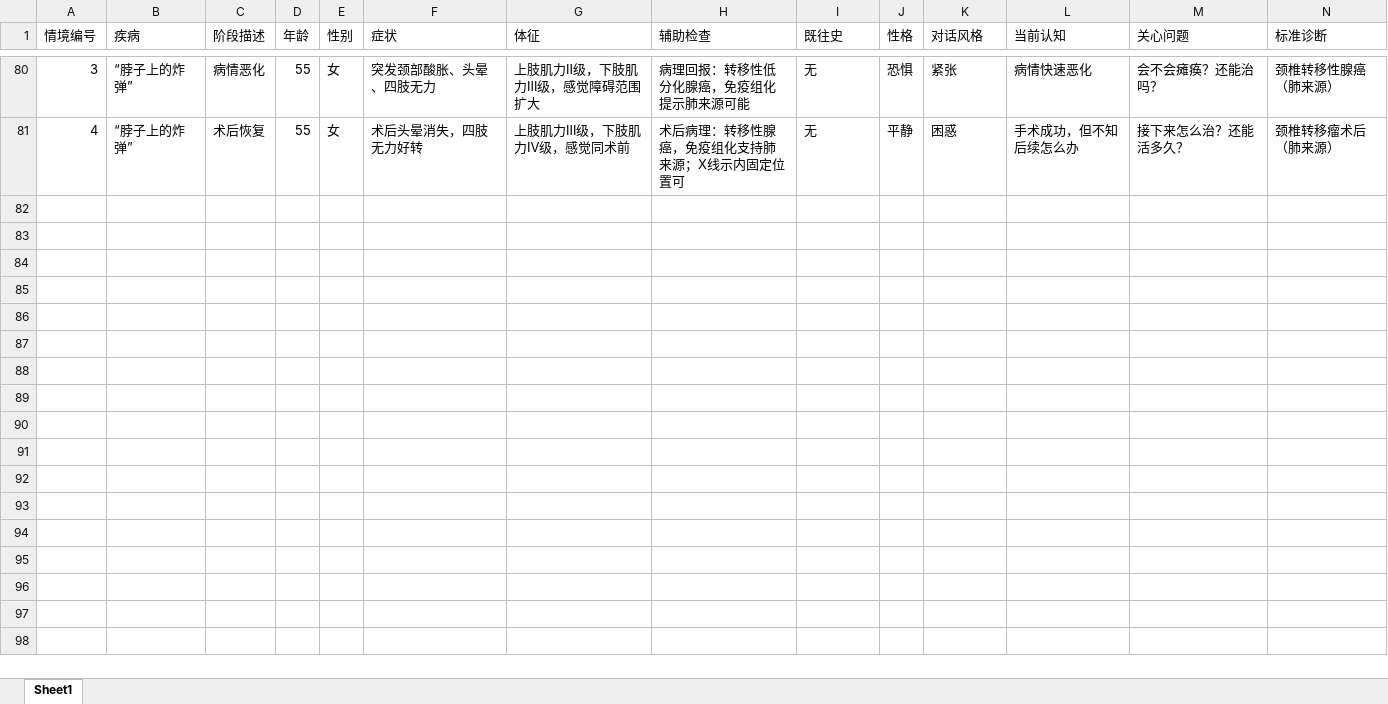
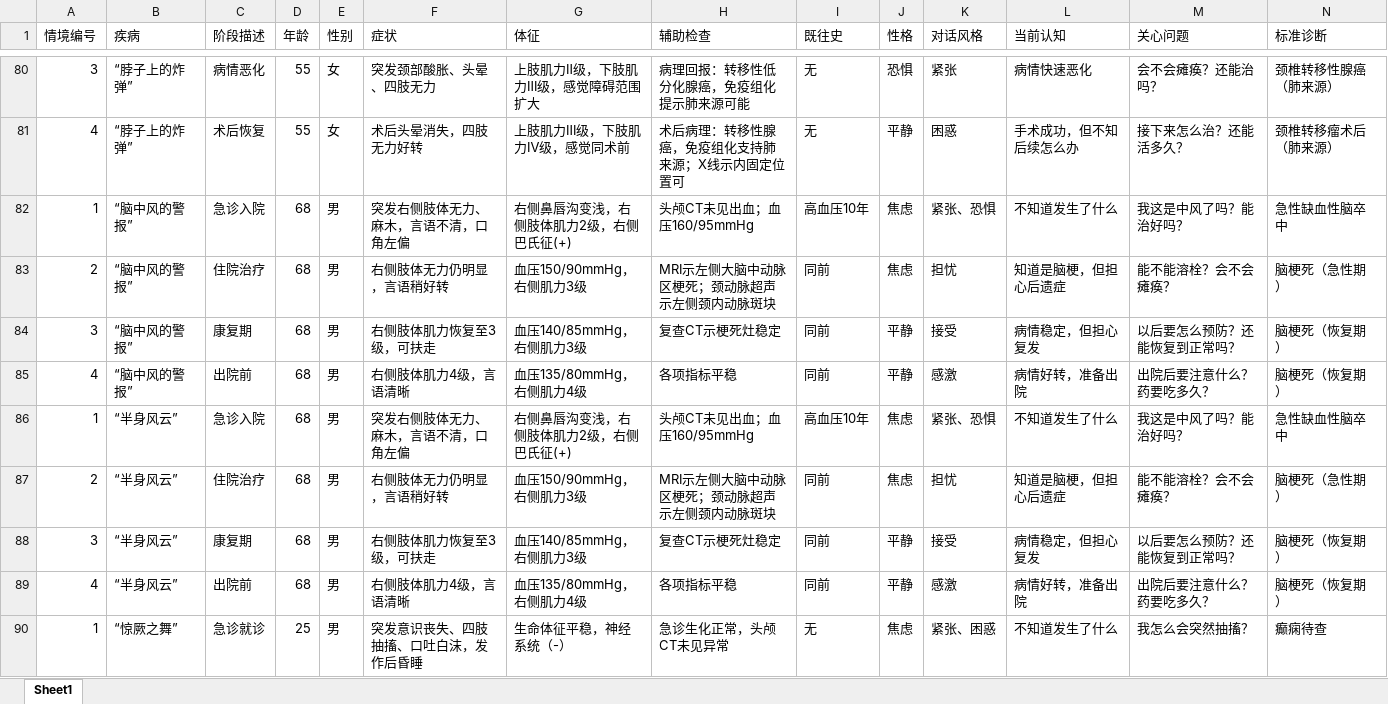
Before and after one commit to lubeier76-blip/Clinical-Stars, an Excel workbook: data/病人设定.xlsx, sheet Sheet1, drawn as a sheet; only a part is shown, gaps mark what is left out; values as stored, in another font and other column widths than the file's, no borders; rows hold the shown columns only; the diff covers the shown part only; the diff names each change by its address in the sheet, - before the commit and + after, or states it on an @@ line.

```diff
--- a/data/病人设定.xlsx (sheet Sheet1)
+++ b/data/病人设定.xlsx (sheet Sheet1)
+row 82: 1 | “脑中风的警报” | 急诊入院 | 68 | 男 | 突发右侧肢体无力、麻木，言语不清，口角左偏 | 右侧鼻唇沟变浅，右侧肢体肌力2级，右侧巴氏征(+) | 头颅CT未见出血；血压160/95mmHg | 高血压10年 | 焦虑 | 紧张、恐惧 | 不知道发生了什么 | 我这是中风了吗？能治好吗？ | 急性缺血性脑卒中
+row 83: 2 | “脑中风的警报” | 住院治疗 | 68 | 男 | 右侧肢体无力仍明显，言语稍好转 | 血压150/90mmHg，右侧肌力3级 | MRI示左侧大脑中动脉区梗死；颈动脉超声示左侧颈内动脉斑块 | 同前 | 焦虑 | 担忧 | 知道是脑梗，但担心后遗症 | 能不能溶栓？会不会瘫痪？ | 脑梗死（急性期）
+row 84: 3 | “脑中风的警报” | 康复期 | 68 | 男 | 右侧肢体肌力恢复至3级，可扶走 | 血压140/85mmHg，右侧肌力3级 | 复查CT示梗死灶稳定 | 同前 | 平静 | 接受 | 病情稳定，但担心复发 | 以后要怎么预防？还能恢复到正常吗？ | 脑梗死（恢复期）
+row 85: 4 | “脑中风的警报” | 出院前 | 68 | 男 | 右侧肢体肌力4级，言语清晰 | 血压135/80mmHg，右侧肌力4级 | 各项指标平稳 | 同前 | 平静 | 感激 | 病情好转，准备出院 | 出院后要注意什么？药要吃多久？ | 脑梗死（恢复期）
+row 86: 1 | “半身风云” | 急诊入院 | 68 | 男 | 突发右侧肢体无力、麻木，言语不清，口角左偏 | 右侧鼻唇沟变浅，右侧肢体肌力2级，右侧巴氏征(+) | 头颅CT未见出血；血压160/95mmHg | 高血压10年 | 焦虑 | 紧张、恐惧 | 不知道发生了什么 | 我这是中风了吗？能治好吗？ | 急性缺血性脑卒中
+row 87: 2 | “半身风云” | 住院治疗 | 68 | 男 | 右侧肢体无力仍明显，言语稍好转 | 血压150/90mmHg，右侧肌力3级 | MRI示左侧大脑中动脉区梗死；颈动脉超声示左侧颈内动脉斑块 | 同前 | 焦虑 | 担忧 | 知道是脑梗，但担心后遗症 | 能不能溶栓？会不会瘫痪？ | 脑梗死（急性期）
+row 88: 3 | “半身风云” | 康复期 | 68 | 男 | 右侧肢体肌力恢复至3级，可扶走 | 血压140/85mmHg，右侧肌力3级 | 复查CT示梗死灶稳定 | 同前 | 平静 | 接受 | 病情稳定，但担心复发 | 以后要怎么预防？还能恢复到正常吗？ | 脑梗死（恢复期）
+row 89: 4 | “半身风云” | 出院前 | 68 | 男 | 右侧肢体肌力4级，言语清晰 | 血压135/80mmHg，右侧肌力4级 | 各项指标平稳 | 同前 | 平静 | 感激 | 病情好转，准备出院 | 出院后要注意什么？药要吃多久？ | 脑梗死（恢复期）
+row 90: 1 | “惊厥之舞” | 急诊就诊 | 25 | 男 | 突发意识丧失、四肢抽搐、口吐白沫，发作后昏睡 | 生命体征平稳，神经系统（-） | 急诊生化正常，头颅CT未见异常 | 无 | 焦虑 | 紧张、困惑 | 不知道发生了什么 | 我怎么会突然抽搐？ | 癫痫待查
```
Also changed, not shown: 79 added rows elsewhere in this sheet, data/PBL题库.xlsx, data/医小星教学大纲.xlsx, 3 other files.
